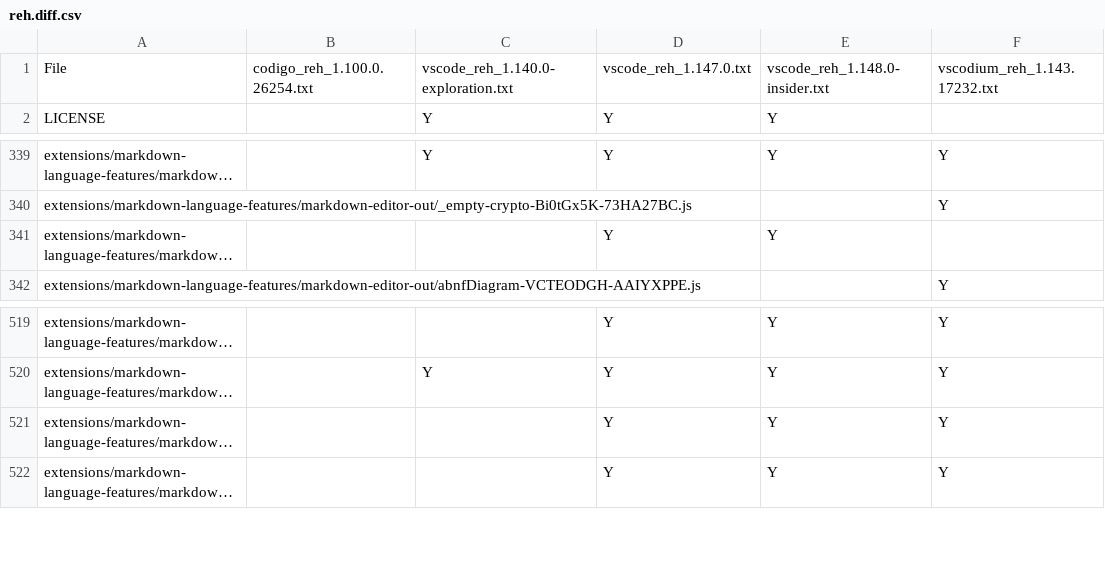
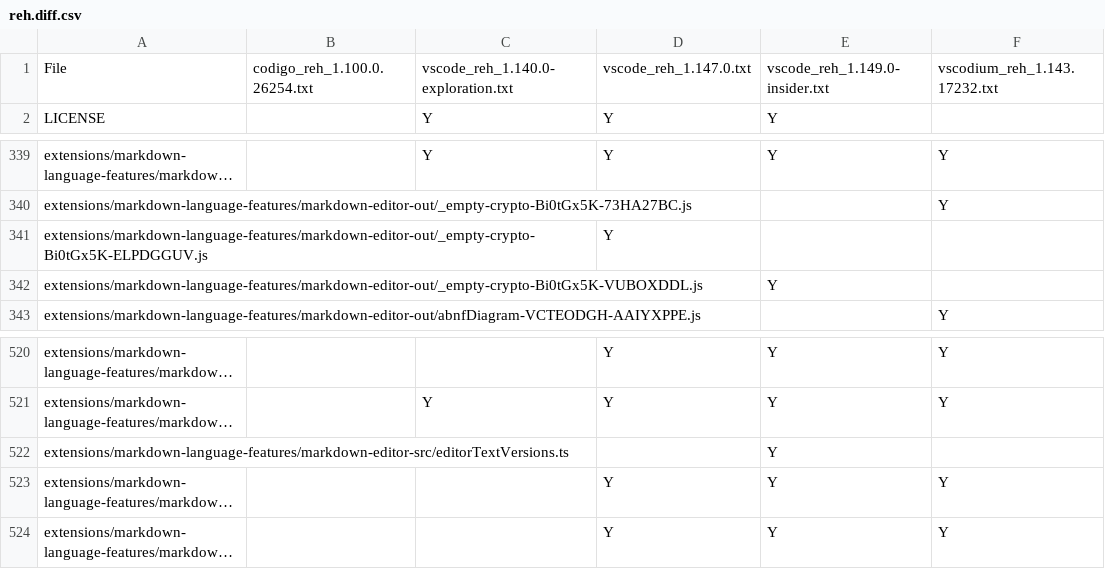
Before and after one commit to btwiuse/vsdiff, a CSV file: reh.diff.csv, drawn as a sheet; only a part is shown, gaps mark what is left out; long unchanged cells end in …; the diff names each change by its address in the sheet, - before the commit and + after, or states it on an @@ line.

```diff
--- a/reh.diff.csv
+++ b/reh.diff.csv
-E1: vscode_reh_1.148.0-insider.txt
+E1: vscode_reh_1.149.0-insider.txt
-E341: Y
+E341: (empty)
+row 342: extensions/markdown-language-features/markdown-editor-out/_empty-crypto-Bi0tGx5K-VUBOXDDL.js |  |  |  | Y
+row 522: extensions/markdown-language-features/markdown-editor-src/editorTextVersions.ts |  |  |  | Y
```
Also changed, not shown: reh-web.diff.csv, web.diff.csv, 4 other files.
